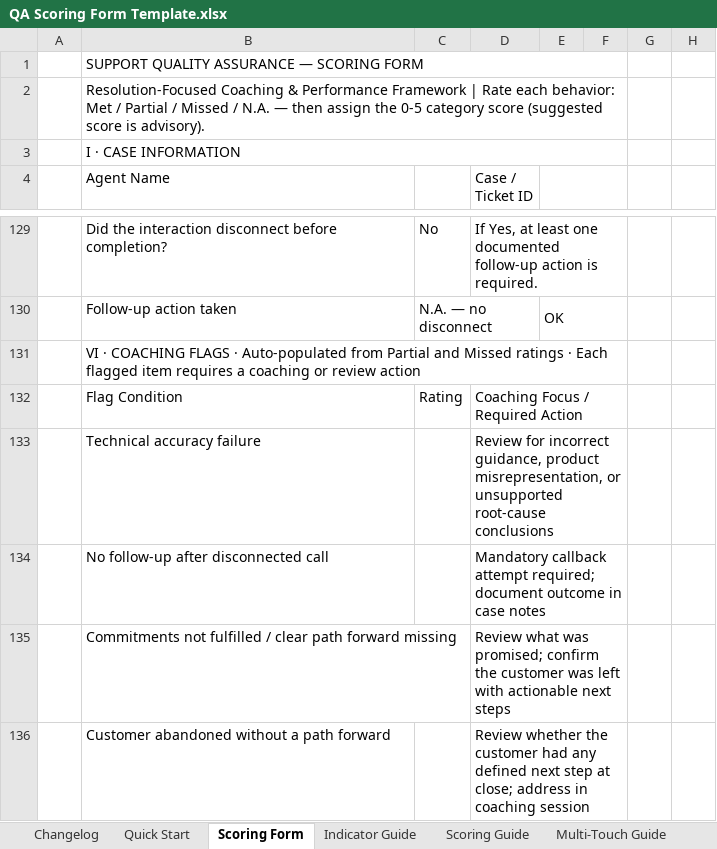
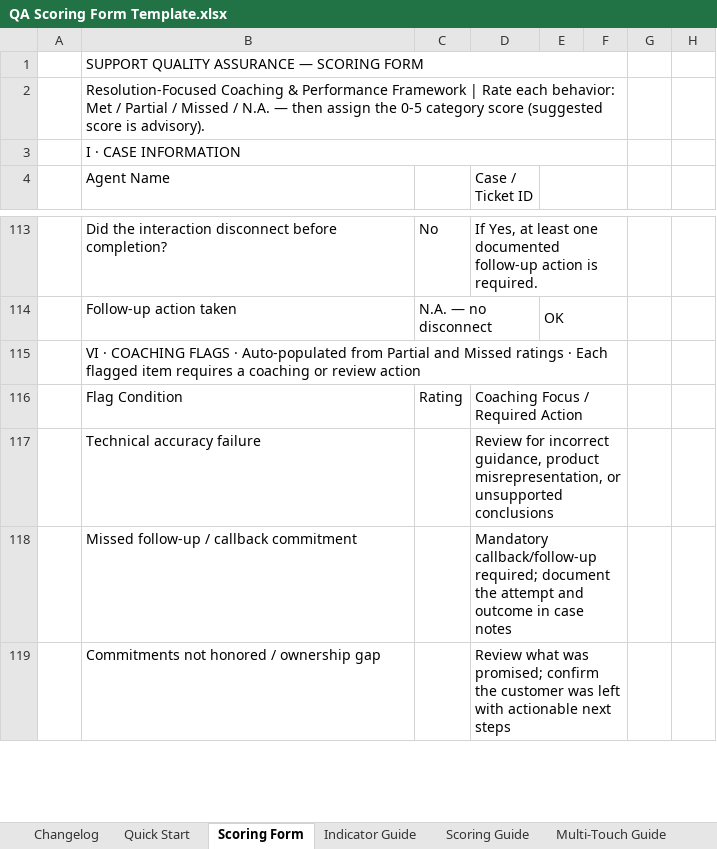
Before and after one commit to edmarpadayhag-vscode/Linksys-QA-Rubric-Form, an Excel workbook: QA Scoring Form Template.xlsx, sheet Scoring Form, drawn as a sheet; only a part is shown, gaps mark what is left out; values as stored, in another font and other column widths than the file's, no cell formats; conditional formats not drawn; removed rows and columns are numbered as before the commit, all else as after; the diff covers the shown part only; the diff names each change by its address in the sheet, - before the commit and + after, or states it on an @@ line.

```diff
--- a/QA Scoring Form Template.xlsx (sheet Scoring Form)
+++ b/QA Scoring Form Template.xlsx (sheet Scoring Form)
-D117 (Case / Ticket ID): …or unsupported root-cause conclusions
+D117 (Case / Ticket ID): …or unsupported conclusions
-row 134:  | No follow-up after disconnected call |  | Mandatory callback attempt required; document outcome in case notes
+row 118:  | Missed follow-up / callback commitment |  | Mandatory callback/follow-up required; document the attempt and outcome in case notes
-B119 (Agent Name): Commitments not fulfilled / clear path forward missing
+B119 (Agent Name): Commitments not honored / ownership gap
-row 136:  | Customer abandoned without a path forward |  | Review whether the customer had any defined next step at close; address in coaching session
```
Also changed, not shown: 5 added rows, 20 removed rows, 17 edited cells and merged cells elsewhere in this sheet, sheet Scoring Guide, sheet Indicator Guide, sheet Example (Filled), sheet Changelog, cell formats, formulas that keep their value, 1 other file.
